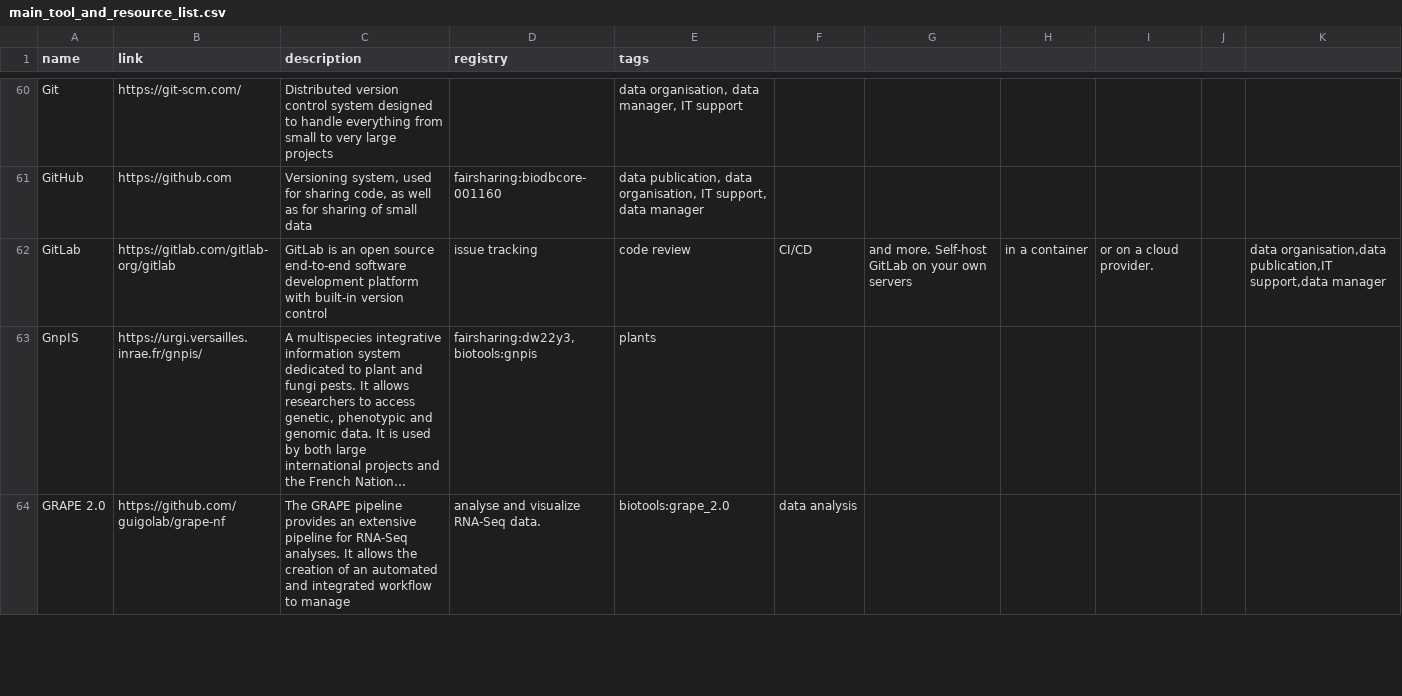
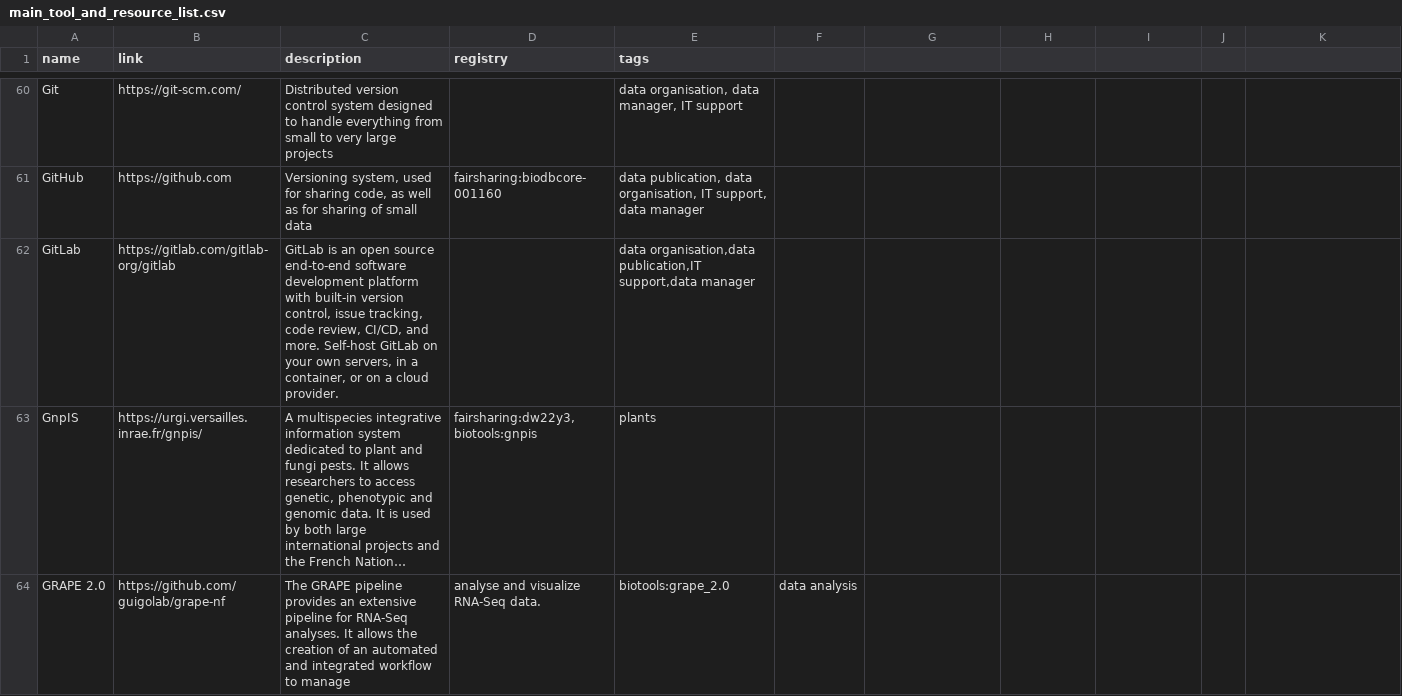
Before and after one commit to elixir-europe/rdmkit, a CSV file: _data/main_tool_and_resource_list.csv, drawn as a sheet; only a part is shown, gaps mark what is left out; long unchanged cells end in …; the diff names each change by its address in the sheet, - before the commit and + after, or states it on an @@ line.

Commit message:
Update main_tool_and_resource_list.csv

```diff
--- a/_data/main_tool_and_resource_list.csv
+++ b/_data/main_tool_and_resource_list.csv
-C62 (description): …built-in version control
+C62 (description): …built-in version control, issue tracking, code review, CI/CD, and more. Self-host GitLab on your own servers, in a container, or on a cloud provider.
-D62 (registry): issue tracking
+D62 (registry): (empty)
-E62 (tags): code review
+E62 (tags): data organisation,data publication,IT support,data manager
-F62: CI/CD
+F62: (empty)
-G62: and more. Self-host GitLab on your own servers
+G62: (empty)
-H62: in a container
+H62: (empty)
-I62: or on a cloud provider.
+I62: (empty)
-K62: data organisation,data publication,IT support,data manager
+K62: (empty)
```
